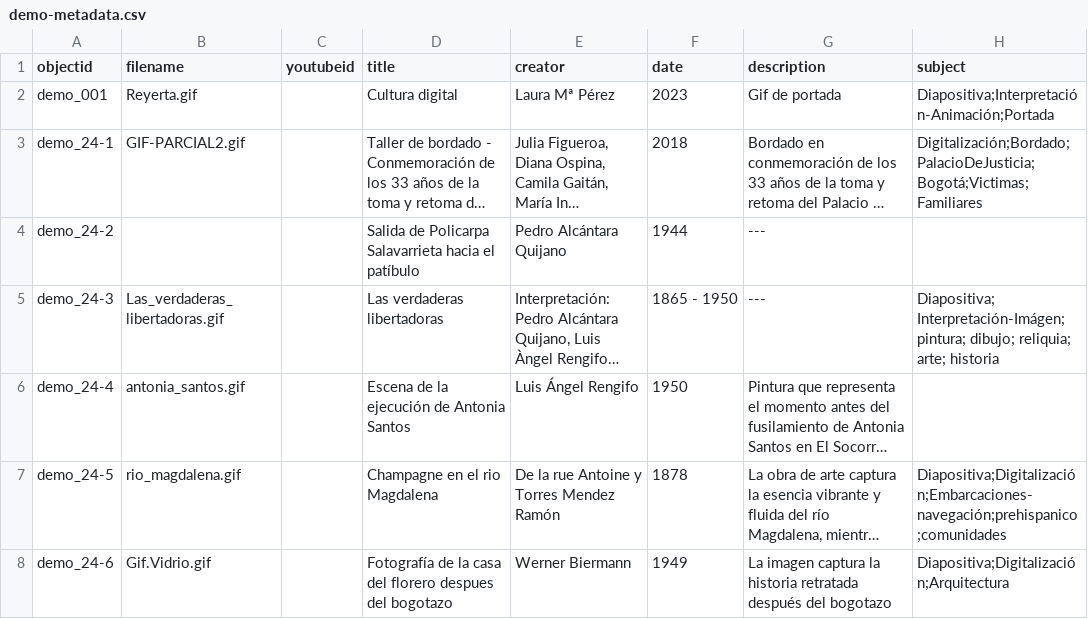
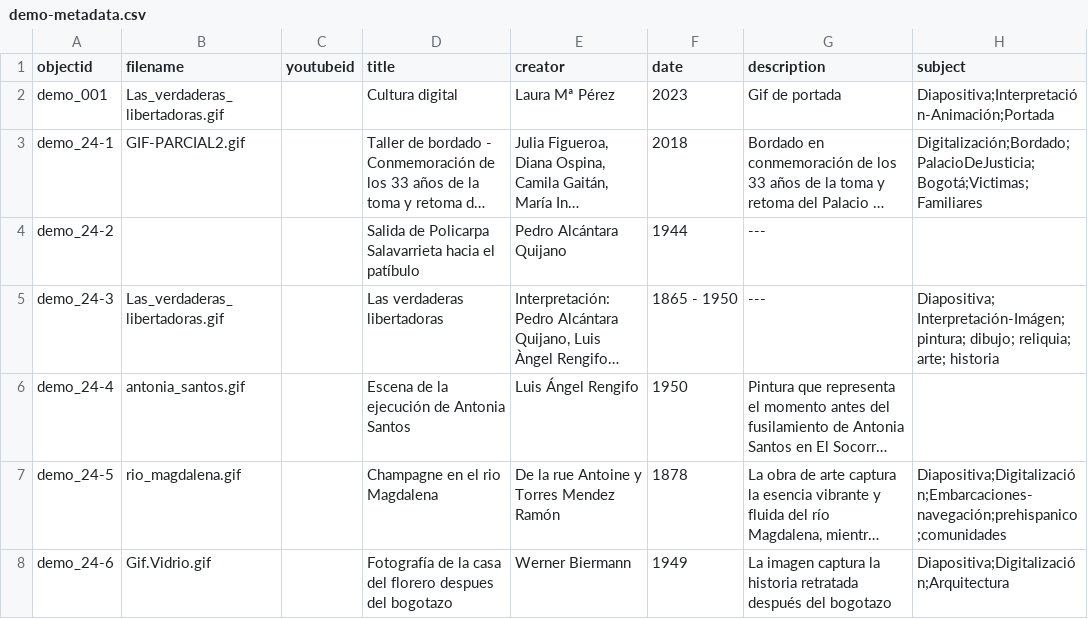
Before and after one commit to nitaacosta/museogif, a CSV file: _data/demo-metadata.csv, drawn as a sheet; only a part is shown; long unchanged cells end in …; the diff names each change by its address in the sheet, - before the commit and + after, or states it on an @@ line.

Commit message:
Update demo-metadata.csv

```diff
--- a/_data/demo-metadata.csv
+++ b/_data/demo-metadata.csv
-B2 (filename): Reyerta.gif
+B2 (filename): Las_verdaderas_libertadoras.gif
```
